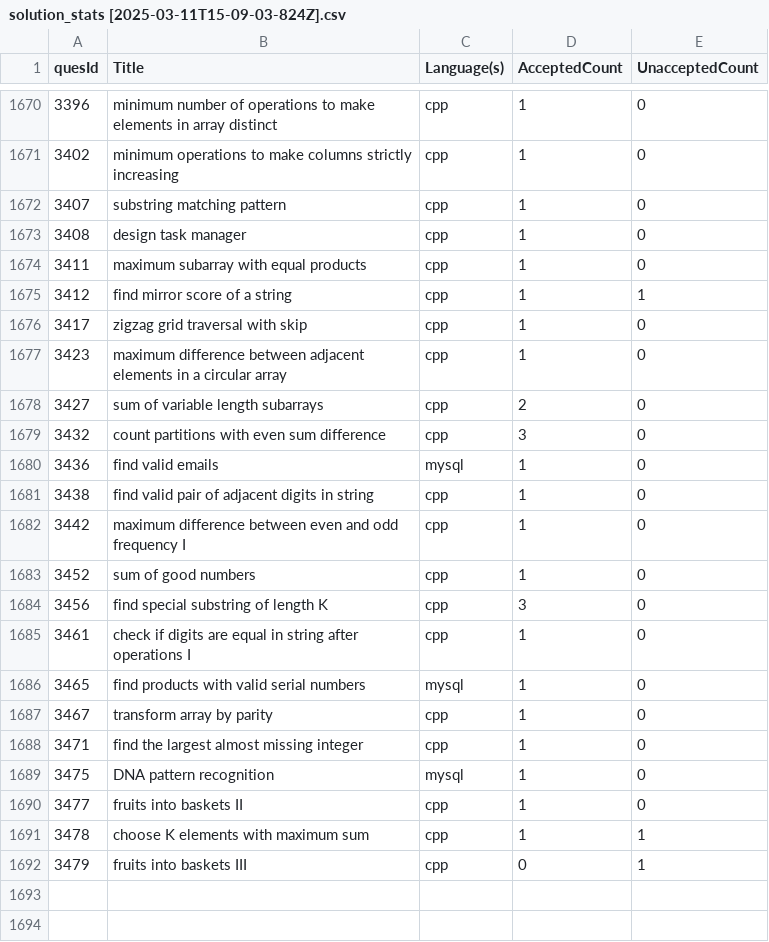
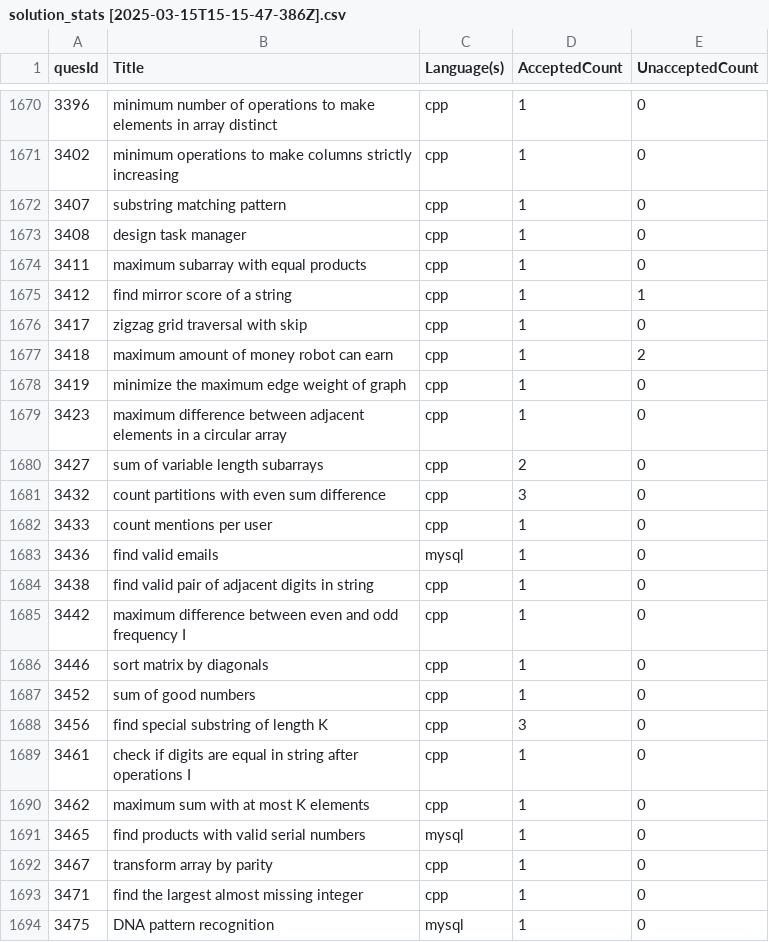
Before and after one commit to shivanshsanoria1/LeetcodeSolutions, a CSV file: stats/generated/solution_stats [2025-03-15T15-15-47-386Z].csv (was stats/generated/solution_stats [2025-03-11T15-09-03-824Z].csv), drawn as a sheet; only a part is shown, gaps mark what is left out; the shorter side is filled out with more unchanged rows; the diff names each change by its address in the sheet, - before the commit and + after, or states it on an @@ line.

```diff
--- a/stats/generated/solution_stats [2025-03-11T15-09-03-824Z].csv
+++ b/stats/generated/solution_stats [2025-03-15T15-15-47-386Z].csv
+row 1677: 3418 | maximum amount of money robot can earn | cpp | 1 | 2
+row 1678: 3419 | minimize the maximum edge weight of graph | cpp | 1 | 0
+row 1682: 3433 | count mentions per user | cpp | 1 | 0
+row 1686: 3446 | sort matrix by diagonals | cpp | 1 | 0
+row 1690: 3462 | maximum sum with at most K elements | cpp | 1 | 0
```
Also changed, not shown: 8 other files.
